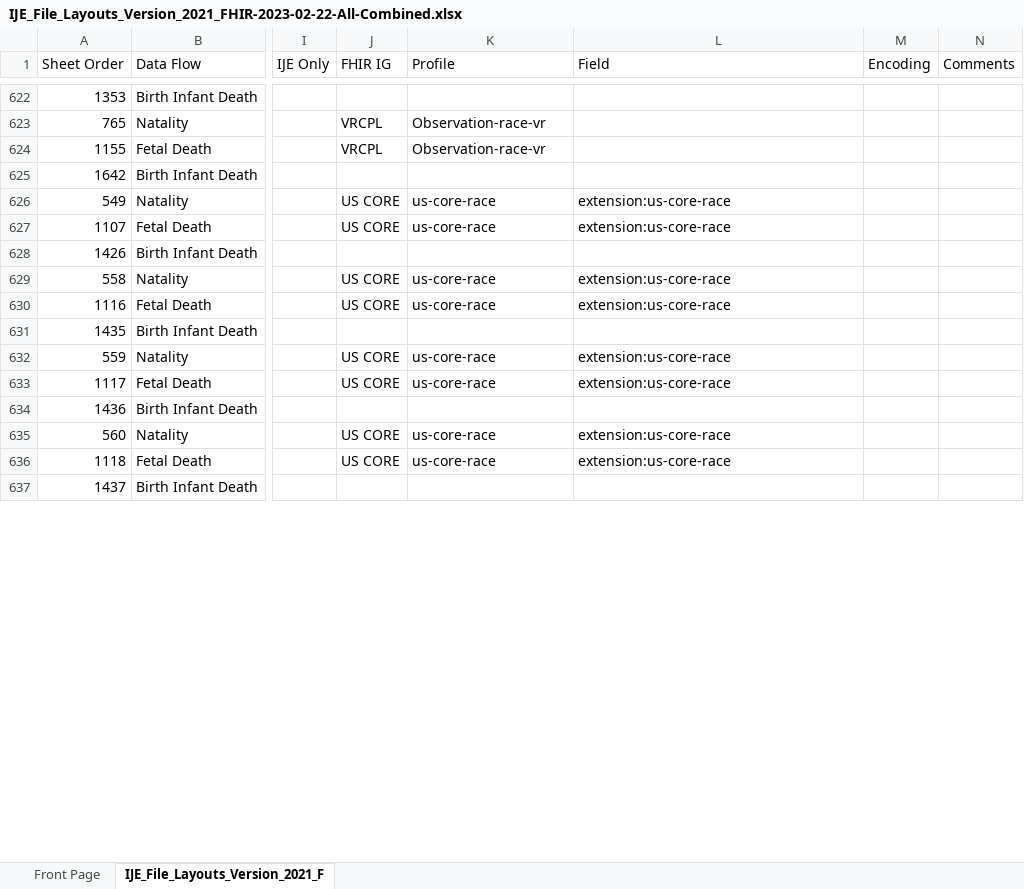
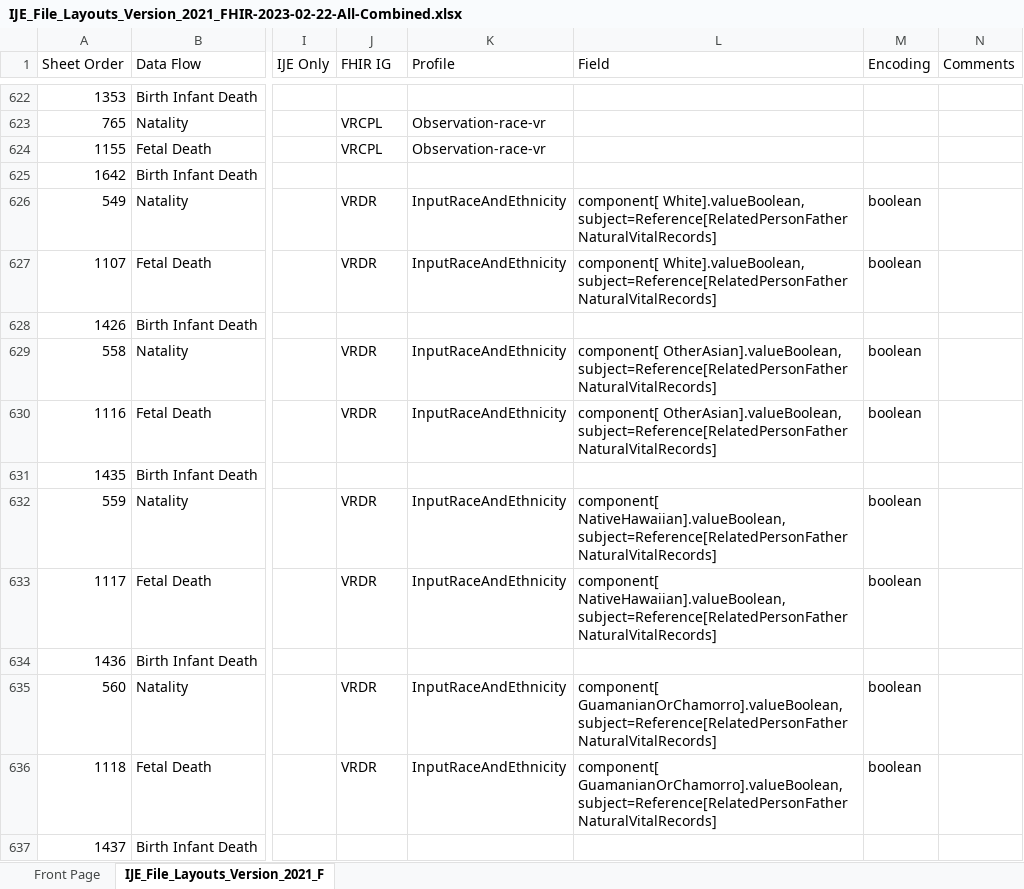
Before and after one commit to nightingaleproject/vital_records_sandbox_ig, an Excel workbook: input/mapping/IJE_File_Layouts_Version_2021_FHIR-2023-02-22-All-Combined.xlsx, sheet IJE_File_Layouts_Version_2021_F, drawn as a sheet; only a part is shown, gaps mark what is left out; values as stored, in another font and other column widths than the file's, no cell formats; conditional formats not drawn; the diff covers the shown part only; the diff names each change by its address in the sheet, - before the commit and + after, or states it on an @@ line.

```diff
--- a/input/mapping/IJE_File_Layouts_Version_2021_FHIR-2023-02-22-All-Combined.xlsx (sheet IJE_File_Layouts_Version_2021_F)
+++ b/input/mapping/IJE_File_Layouts_Version_2021_FHIR-2023-02-22-All-Combined.xlsx (sheet IJE_File_Layouts_Version_2021_F)
-J626:J627 (FHIR IG): US CORE
+J626:J627 (FHIR IG): VRDR
-K626:K627 (Profile): us-core-race
+K626:K627 (Profile): InputRaceAndEthnicity
-L626:L627 (Field): extension:us-core-race
+L626:L627 (Field): component[ White].valueBoolean, subject=Reference[RelatedPersonFatherNaturalVitalRecords]
-M626:M627 (Encoding): (empty)
+M626:M627 (Encoding): boolean
-J629:J630 (FHIR IG): US CORE
+J629:J630 (FHIR IG): VRDR
-K629:K630 (Profile): us-core-race
+K629:K630 (Profile): InputRaceAndEthnicity
-L629:L630 (Field): extension:us-core-race
+L629:L630 (Field): component[ OtherAsian].valueBoolean, subject=Reference[RelatedPersonFatherNaturalVitalRecords]
-M629:M630 (Encoding): (empty)
+M629:M630 (Encoding): boolean
-J632:J633 (FHIR IG): US CORE
+J632:J633 (FHIR IG): VRDR
-K632:K633 (Profile): us-core-race
+K632:K633 (Profile): InputRaceAndEthnicity
-L632:L633 (Field): extension:us-core-race
+L632:L633 (Field): component[ NativeHawaiian].valueBoolean, subject=Reference[RelatedPersonFatherNaturalVitalRecords]
-M632:M633 (Encoding): (empty)
+M632:M633 (Encoding): boolean
-J635:J636 (FHIR IG): US CORE
+J635:J636 (FHIR IG): VRDR
-K635:K636 (Profile): us-core-race
+K635:K636 (Profile): InputRaceAndEthnicity
-L635:L636 (Field): extension:us-core-race
+L635:L636 (Field): component[ GuamanianOrChamorro].valueBoolean, subject=Reference[RelatedPersonFatherNaturalVitalRecords]
-M635:M636 (Encoding): (empty)
+M635:M636 (Encoding): boolean
```
Also changed, not shown: 1260 edited cells elsewhere in this sheet, cell formats, 1 other file.
